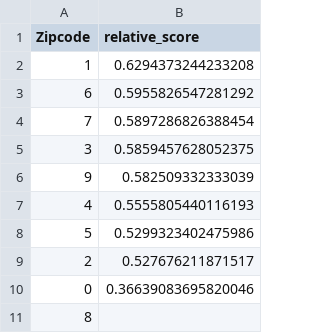
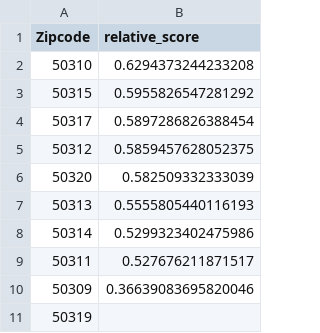
Before and after one commit to JettChenT/MathematicalModeling, a CSV file: Mock/2010/data/results/Des Moines_relative_rank.csv, drawn as a sheet.

```diff
--- a/Mock/2010/data/results/Des Moines_relative_rank.csv
+++ b/Mock/2010/data/results/Des Moines_relative_rank.csv
@@ -1,11 +1,11 @@
 Zipcode,relative_score
-1,0.6294373244233208
-6,0.5955826547281292
-7,0.5897286826388454
-3,0.5859457628052375
-9,0.582509332333039
-4,0.5555805440116193
-5,0.5299323402475986
-2,0.527676211871517
-0,0.36639083695820046
-8,
+50310,0.6294373244233208
+50315,0.5955826547281292
+50317,0.5897286826388454
+50312,0.5859457628052375
+50320,0.582509332333039
+50313,0.5555805440116193
+50314,0.5299323402475986
+50311,0.527676211871517
+50309,0.36639083695820046
+50319,
```
Also changed, not shown: Mock/2010/data/processed/main.csv, Mock/2010/data/results/Chicago_relative_rank.csv, 3 other files.
